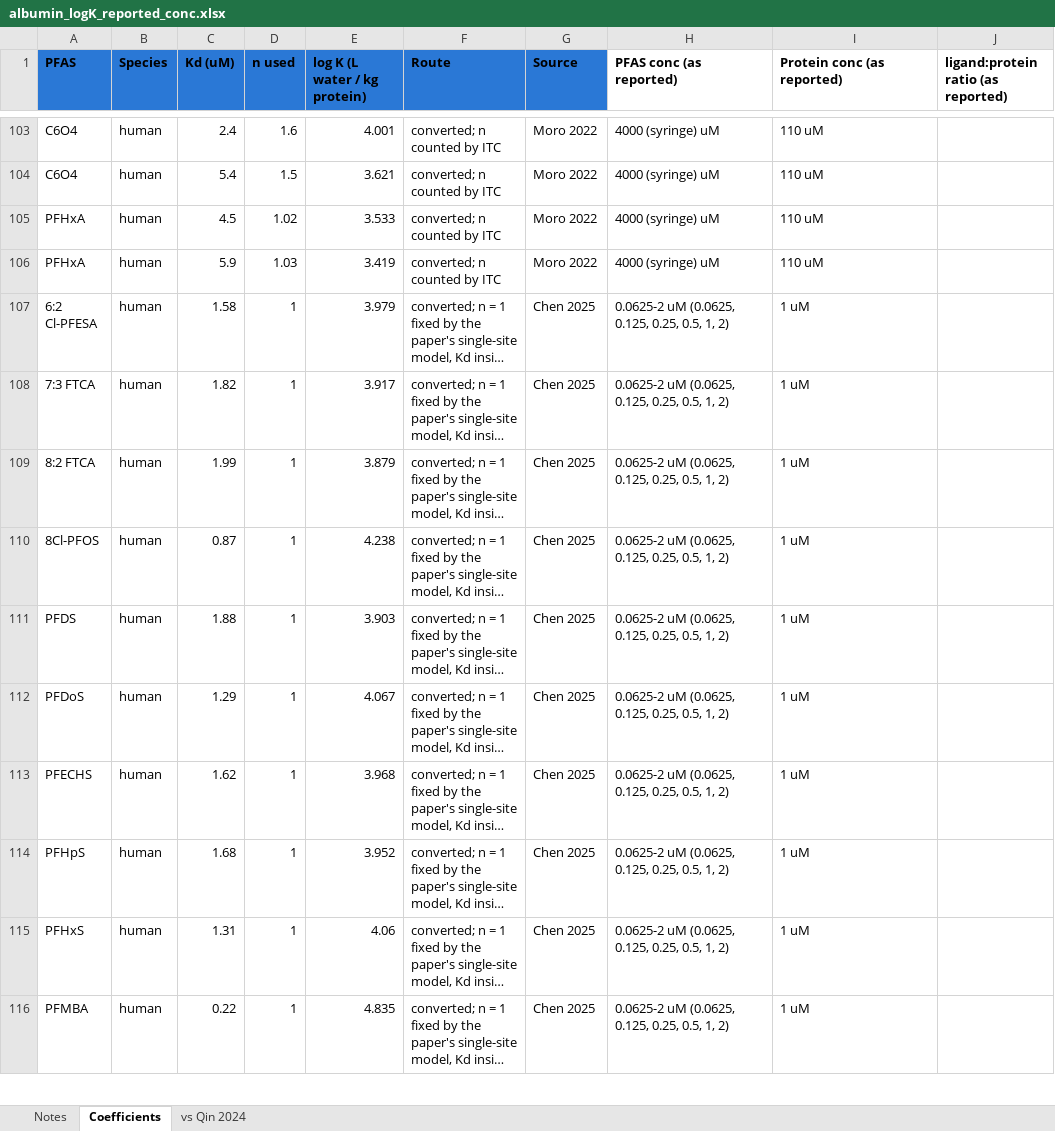
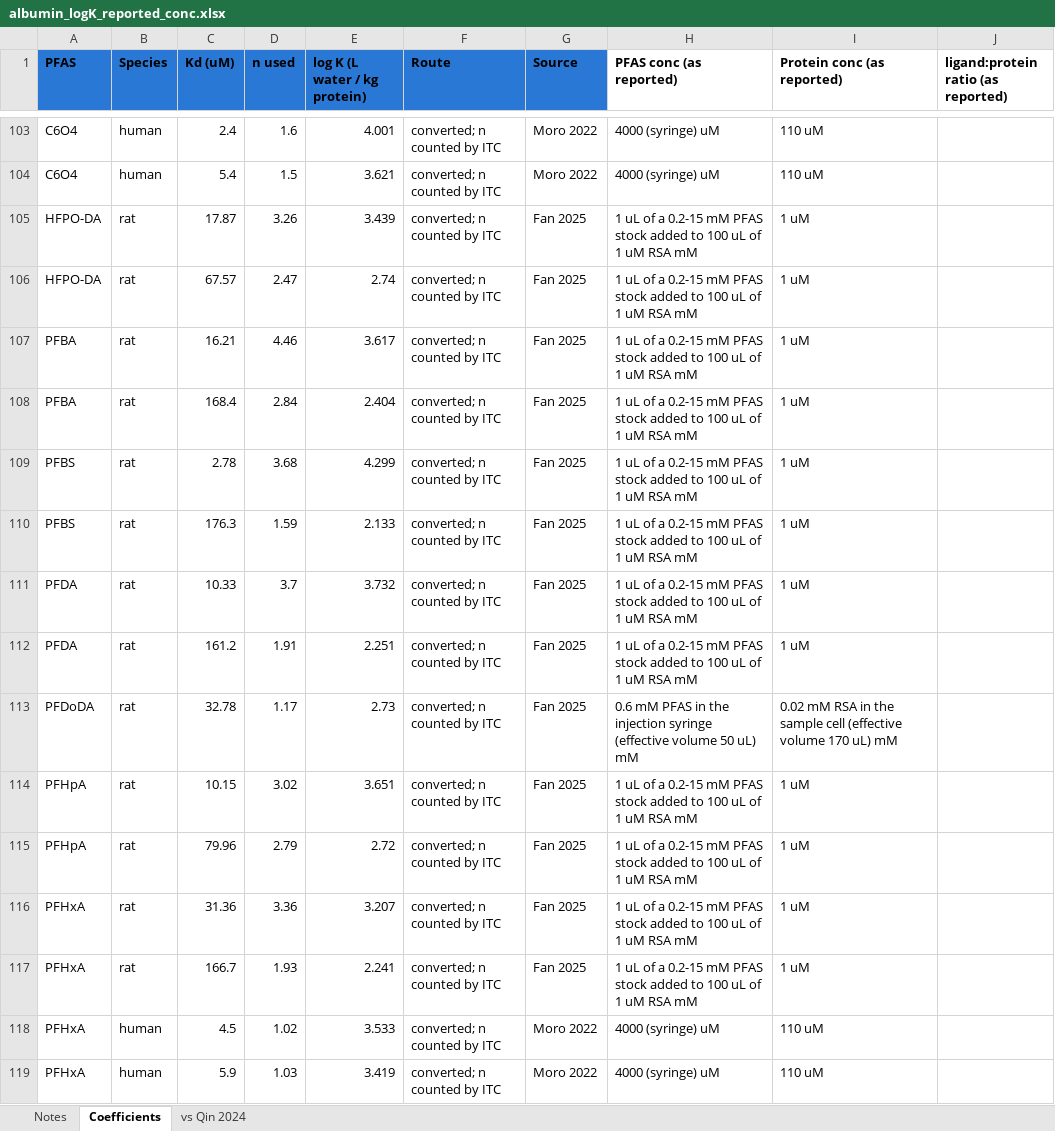
Before and after one commit to sdey17/pfas_tk, an Excel workbook: tk_review/db/albumin_logK_reported_conc.xlsx, sheet Coefficients, drawn as a sheet; only a part is shown, gaps mark what is left out; the shorter side is filled out with more unchanged rows; long unchanged cells end in …; values as stored, in another font and other column widths than the file's, no borders; the diff covers the shown part only; the diff names each change by its address in the sheet, - before the commit and + after, or states it on an @@ line.

```diff
--- a/tk_review/db/albumin_logK_reported_conc.xlsx (sheet Coefficients)
+++ b/tk_review/db/albumin_logK_reported_conc.xlsx (sheet Coefficients)
+row 105: HFPO-DA | rat | 17.87 | 3.26 | 3.439 | converted; n counted by ITC | Fan 2025 | 1 uL of a 0.2-15 mM PFAS stock added to 100 uL of 1 uM RSA mM | 1 uM
+row 106: HFPO-DA | rat | 67.57 | 2.47 | 2.74 | converted; n counted by ITC | Fan 2025 | 1 uL of a 0.2-15 mM PFAS stock added to 100 uL of 1 uM RSA mM | 1 uM
+row 107: PFBA | rat | 16.21 | 4.46 | 3.617 | converted; n counted by ITC | Fan 2025 | 1 uL of a 0.2-15 mM PFAS stock added to 100 uL of 1 uM RSA mM | 1 uM
+row 108: PFBA | rat | 168.4 | 2.84 | 2.404 | converted; n counted by ITC | Fan 2025 | 1 uL of a 0.2-15 mM PFAS stock added to 100 uL of 1 uM RSA mM | 1 uM
+row 109: PFBS | rat | 2.78 | 3.68 | 4.299 | converted; n counted by ITC | Fan 2025 | 1 uL of a 0.2-15 mM PFAS stock added to 100 uL of 1 uM RSA mM | 1 uM
+row 110: PFBS | rat | 176.3 | 1.59 | 2.133 | converted; n counted by ITC | Fan 2025 | 1 uL of a 0.2-15 mM PFAS stock added to 100 uL of 1 uM RSA mM | 1 uM
+row 111: PFDA | rat | 10.33 | 3.7 | 3.732 | converted; n counted by ITC | Fan 2025 | 1 uL of a 0.2-15 mM PFAS stock added to 100 uL of 1 uM RSA mM | 1 uM
+row 112: PFDA | rat | 161.2 | 1.91 | 2.251 | converted; n counted by ITC | Fan 2025 | 1 uL of a 0.2-15 mM PFAS stock added to 100 uL of 1 uM RSA mM | 1 uM
+row 113: PFDoDA | rat | 32.78 | 1.17 | 2.73 | converted; n counted by ITC | Fan 2025 | 0.6 mM PFAS in the injection syringe (effective volume 50 uL) mM | 0.02 mM RSA in the sample cell (effective volume 170 uL) mM
+row 114: PFHpA | rat | 10.15 | 3.02 | 3.651 | converted; n counted by ITC | Fan 2025 | 1 uL of a 0.2-15 mM PFAS stock added to 100 uL of 1 uM RSA mM | 1 uM
+row 115: PFHpA | rat | 79.96 | 2.79 | 2.72 | converted; n counted by ITC | Fan 2025 | 1 uL of a 0.2-15 mM PFAS stock added to 100 uL of 1 uM RSA mM | 1 uM
+row 116: PFHxA | rat | 31.36 | 3.36 | 3.207 | converted; n counted by ITC | Fan 2025 | 1 uL of a 0.2-15 mM PFAS stock added to 100 uL of 1 uM RSA mM | 1 uM
+row 117: PFHxA | rat | 166.7 | 1.93 | 2.241 | converted; n counted by ITC | Fan 2025 | 1 uL of a 0.2-15 mM PFAS stock added to 100 uL of 1 uM RSA mM | 1 uM
```
Also changed, not shown: 13 added rows elsewhere in this sheet, sheet vs Qin 2024, tk_review/db/albumin_lfabp_reported_conc.xlsx, tk_review/db/albumin_logK_shareable.xlsx, 4 other files.
